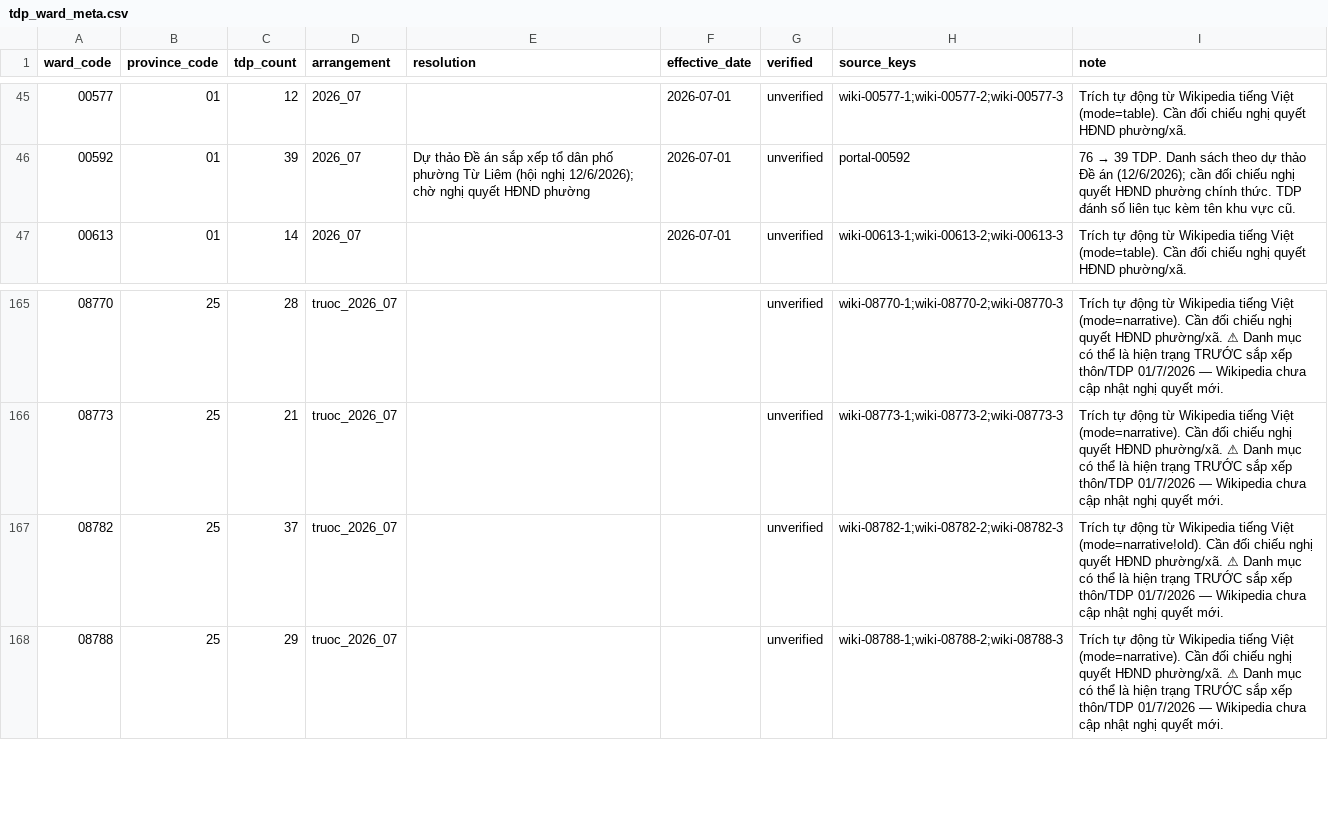
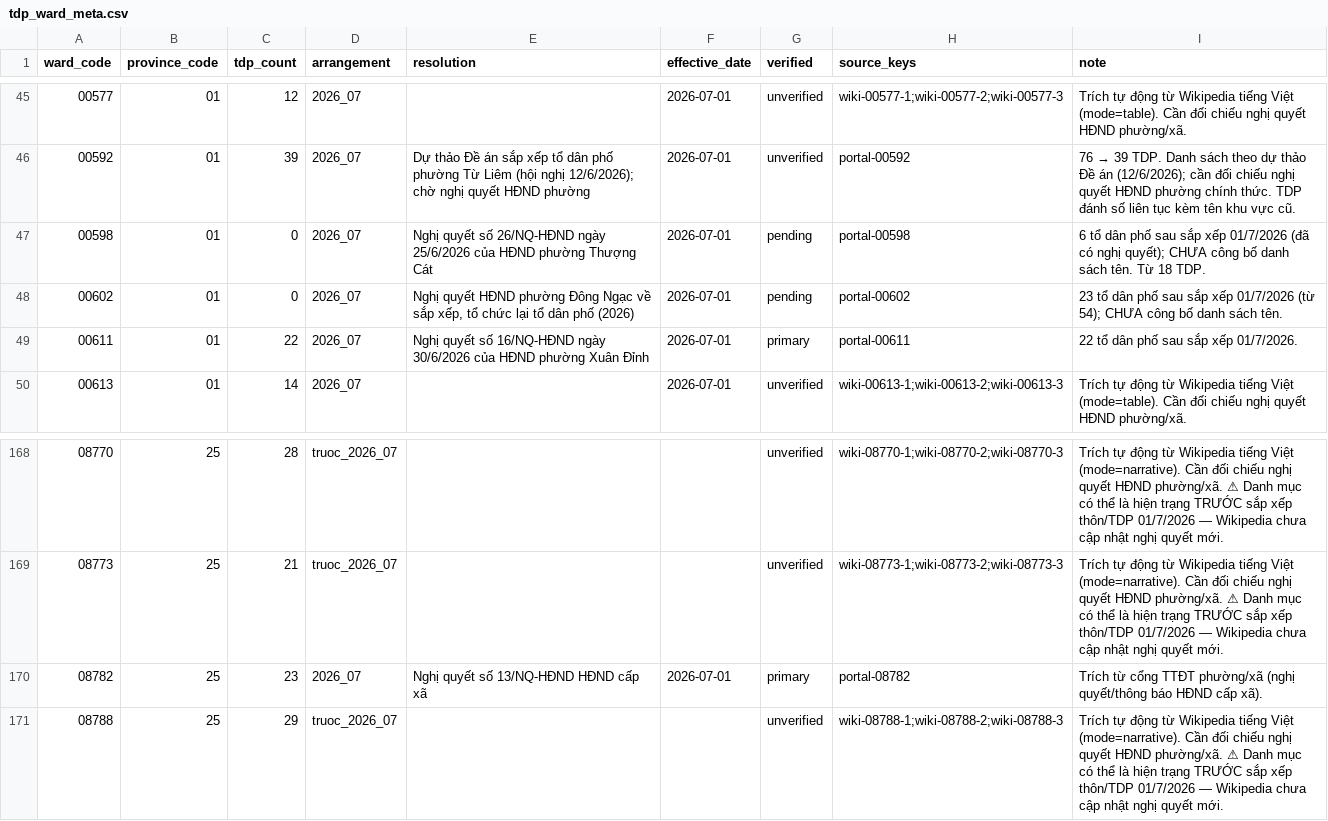
Before and after one commit to LacGO/VietNamTDP, a CSV file: data/tdp_ward_meta.csv, drawn as a sheet; only a part is shown, gaps mark what is left out; addresses are those after the commit; the diff names each change by its address in the sheet, - before the commit and + after, or states it on an @@ line.

```diff
--- a/data/tdp_ward_meta.csv
+++ b/data/tdp_ward_meta.csv
+row 47: 00598 | 01 | 0 | 2026_07 | Nghị quyết số 26/NQ-HĐND ngày 25/6/2026 của HĐND phường Thượng Cát | 2026-07-01 | pending | portal-00598 | 6 tổ dân phố sau sắp xếp 01/7/2026 (đã có nghị quyết); CHƯA công bố danh sách tên. Từ 18 TDP.
+row 48: 00602 | 01 | 0 | 2026_07 | Nghị quyết HĐND phường Đông Ngạc về sắp xếp, tổ chức lại tổ dân phố (2026) | 2026-07-01 | pending | portal-00602 | 23 tổ dân phố sau sắp xếp 01/7/2026 (từ 54); CHƯA công bố danh sách tên.
+row 49: 00611 | 01 | 22 | 2026_07 | Nghị quyết số 16/NQ-HĐND ngày 30/6/2026 của HĐND phường Xuân Đỉnh | 2026-07-01 | primary | portal-00611 | 22 tổ dân phố sau sắp xếp 01/7/2026.
-C170 (tdp_count): 37
+C170 (tdp_count): 23
-D170 (arrangement): truoc_2026_07
+D170 (arrangement): 2026_07
-E170 (resolution): (empty)
+E170 (resolution): Nghị quyết số 13/NQ-HĐND HĐND cấp xã
-F170 (effective_date): (empty)
+F170 (effective_date): 2026-07-01
-G170 (verified): unverified
+G170 (verified): primary
-H170 (source_keys): wiki-08782-1;wiki-08782-2;wiki-08782-3
+H170 (source_keys): portal-08782
-I170 (note): Trích tự động từ Wikipedia tiếng Việt (mode=narrative!old). Cần đối chiếu nghị quyết HĐND phường/xã. ⚠ Danh mục có thể là hiện trạng TRƯỚC sắp xếp thôn/TDP 01/7/2026 — Wikipedia chưa cập nhật nghị quyết mới.
+I170 (note): Trích từ cổng TTĐT phường/xã (nghị quyết/thông báo HĐND cấp xã).
```
Also changed, not shown: data/tdp.csv, data/tdp_sources.csv, 12 other files.
